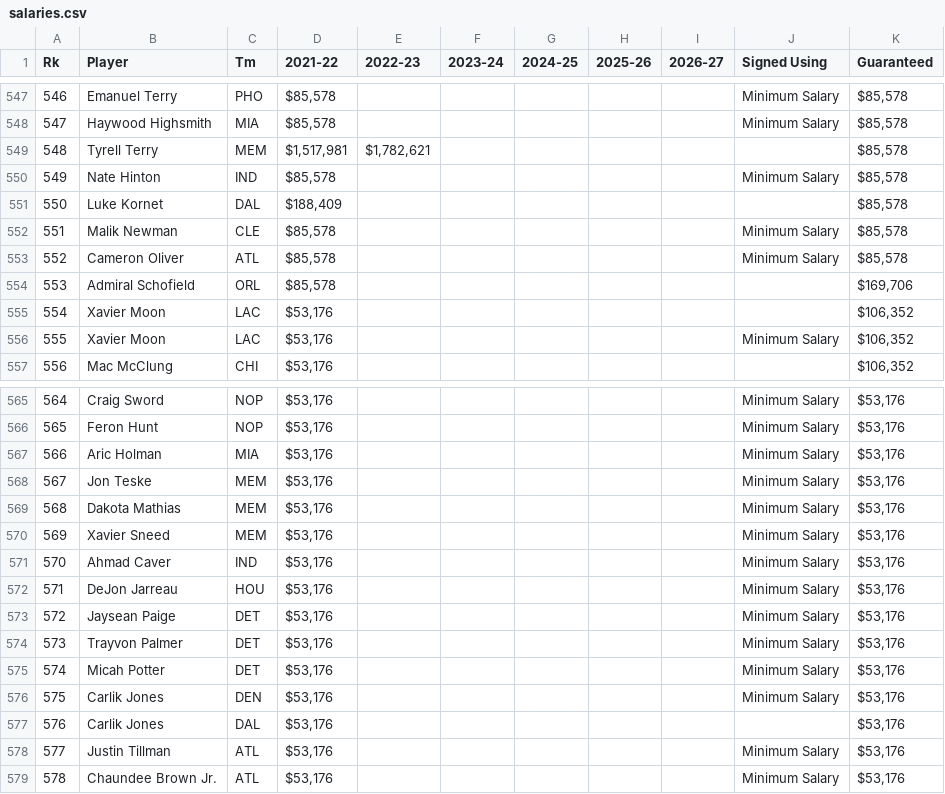
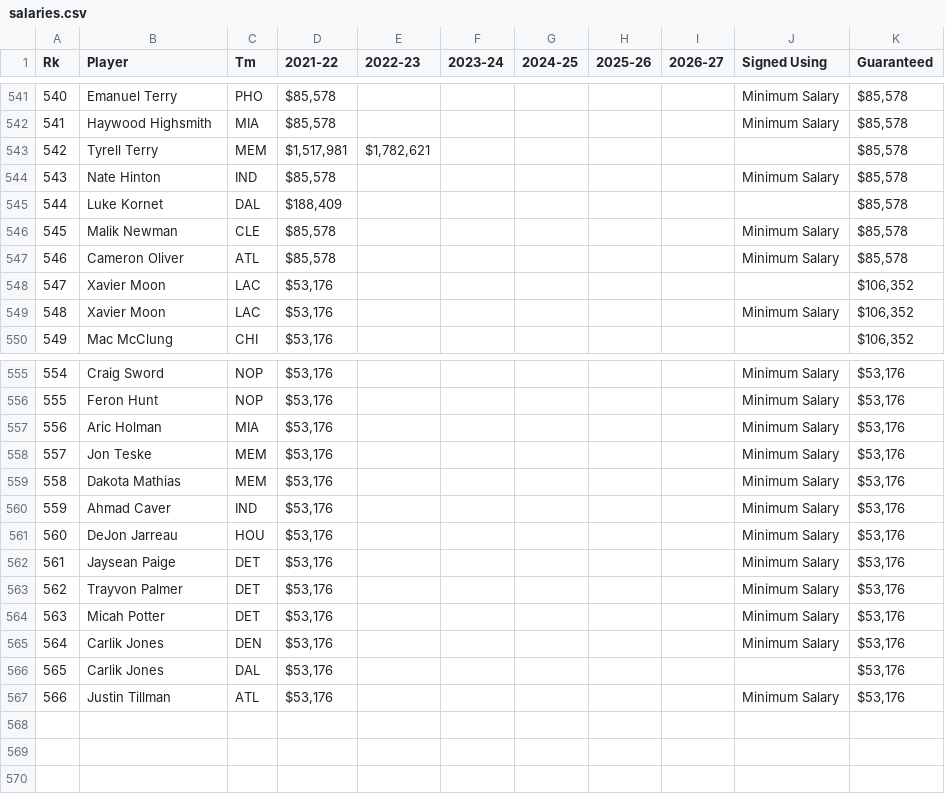
Before and after one commit to caHaber/flat-data-nba-salaries, a CSV file: salaries.csv, drawn as a sheet; only a part is shown, gaps mark what is left out; the diff covers the shown part only; the diff names each change by its address in the sheet, - before the commit and + after, or states it on an @@ line.

```diff
--- a/salaries.csv
+++ b/salaries.csv
@@ column A (Rk) renumbered between rows 477 and 567 @@
-row 554: 553 | Admiral Schofield | ORL | $85,578 |  |  |  |  |  |  | $169,706
-row 570: 569 | Xavier Sneed | MEM | $53,176 |  |  |  |  |  | Minimum Salary | $53,176
-row 579: 578 | Chaundee Brown Jr. | ATL | $53,176 |  |  |  |  |  | Minimum Salary | $53,176
```
Also changed, not shown: 9 removed rows elsewhere in this file.
